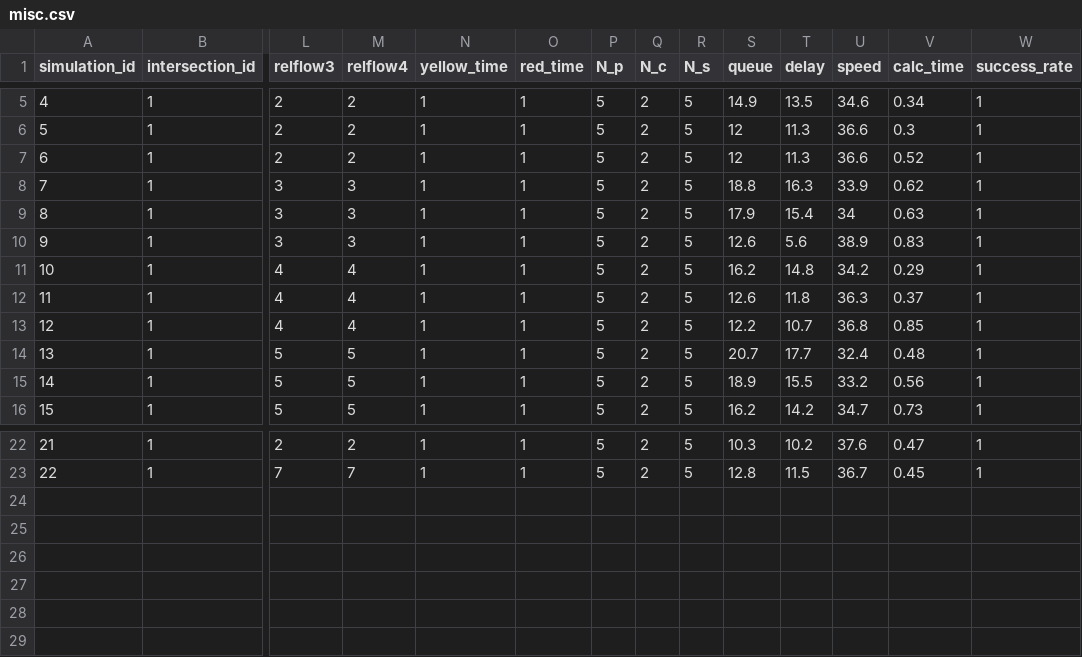
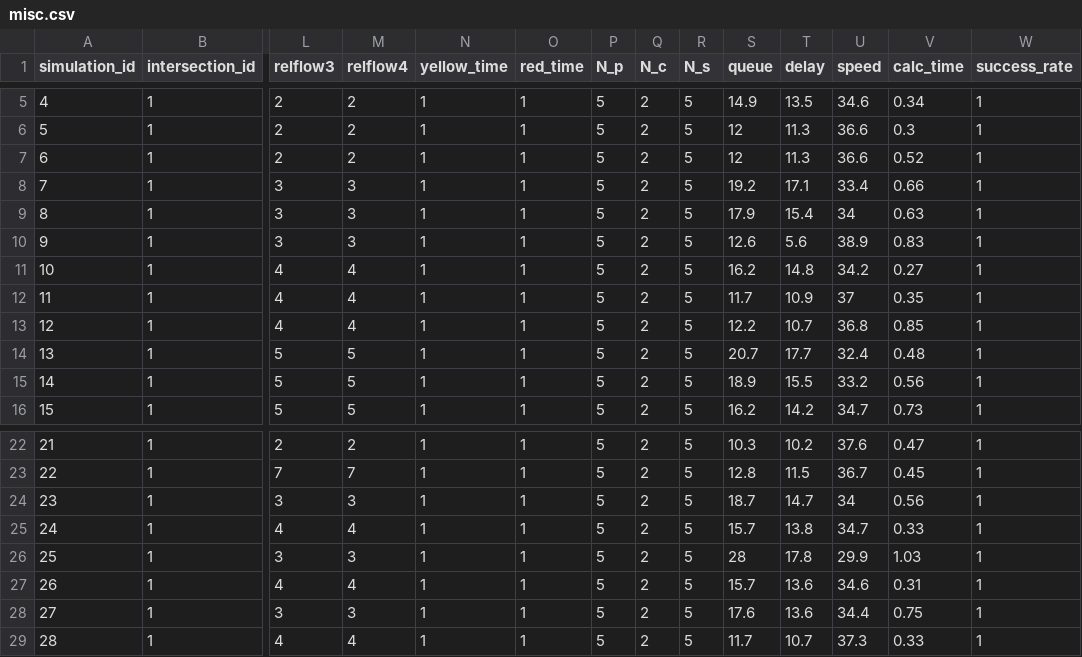
Before and after one commit to Kaz-0105/simulator_17phase, a CSV file: results/1-1_network/misc.csv, drawn as a sheet; only a part is shown, gaps mark what is left out; rows hold the shown columns only; the diff names each change by its address in the sheet, - before the commit and + after, or states it on an @@ line.

```diff
--- a/results/1-1_network/misc.csv
+++ b/results/1-1_network/misc.csv
-S8 (queue): 18.8
+S8 (queue): 19.2
-T8 (delay): 16.3
+T8 (delay): 17.1
-U8 (speed): 33.9
+U8 (speed): 33.4
-V8 (calc_time): 0.62
+V8 (calc_time): 0.66
-V11 (calc_time): 0.29
+V11 (calc_time): 0.27
-S12 (queue): 12.6
+S12 (queue): 11.7
-T12 (delay): 11.8
+T12 (delay): 10.9
-U12 (speed): 36.3
+U12 (speed): 37
-V12 (calc_time): 0.37
+V12 (calc_time): 0.35
+row 24: 23 | 1 | 3 | 3 | 1 | 1 | 5 | 2 | 5 | 18.7 | 14.7 | 34 | 0.56 | 1
+row 25: 24 | 1 | 4 | 4 | 1 | 1 | 5 | 2 | 5 | 15.7 | 13.8 | 34.7 | 0.33 | 1
+row 26: 25 | 1 | 3 | 3 | 1 | 1 | 5 | 2 | 5 | 28 | 17.8 | 29.9 | 1.03 | 1
+row 27: 26 | 1 | 4 | 4 | 1 | 1 | 5 | 2 | 5 | 15.7 | 13.6 | 34.6 | 0.31 | 1
+row 28: 27 | 1 | 3 | 3 | 1 | 1 | 5 | 2 | 5 | 17.6 | 13.6 | 34.4 | 0.75 | 1
+row 29: 28 | 1 | 4 | 4 | 1 | 1 | 5 | 2 | 5 | 11.7 | 10.7 | 37.3 | 0.33 | 1
```
Also changed, not shown: 11 other files.
